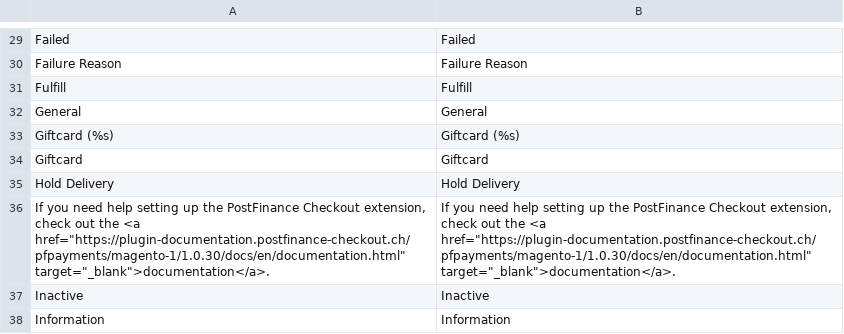
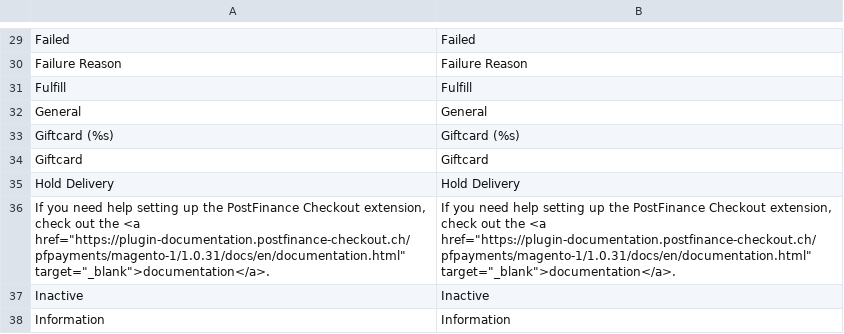
Before and after one commit to pfpayments/magento-1, a CSV file: app/locale/en_US/PostFinanceCheckout_Payment.csv, drawn as a sheet; only a part is shown, gaps mark what is left out.

```diff
--- a/app/locale/en_US/PostFinanceCheckout_Payment.csv
+++ b/app/locale/en_US/PostFinanceCheckout_Payment.csv
@@ -35,3 +35,3 @@
 "Hold Delivery","Hold Delivery"
-"If you need help setting up the PostFinance Checkout extension, check out the <a href=""https://plugin-documentation.postfinance-checkout.ch/pfpayments/magento-1/1.0.30/docs/en/documentation.html"" target=""_blank"">documentation</a>.","If you need help setting up the PostFinance Checkout extension, check out the <a href=""https://plugin-documentation.postfinance-checkout.ch/pfpayments/magento-1/1.0.30/docs/en/documentation.html"" target=""_blank"">documentation</a>."
+"If you need help setting up the PostFinance Checkout extension, check out the <a href=""https://plugin-documentation.postfinance-checkout.ch/pfpayments/magento-1/1.0.31/docs/en/documentation.html"" target=""_blank"">documentation</a>.","If you need help setting up the PostFinance Checkout extension, check out the <a href=""https://plugin-documentation.postfinance-checkout.ch/pfpayments/magento-1/1.0.31/docs/en/documentation.html"" target=""_blank"">documentation</a>."
 "Inactive","Inactive"
```
Also changed, not shown: app/locale/de_DE/PostFinanceCheckout_Payment.csv, 5 other files.
